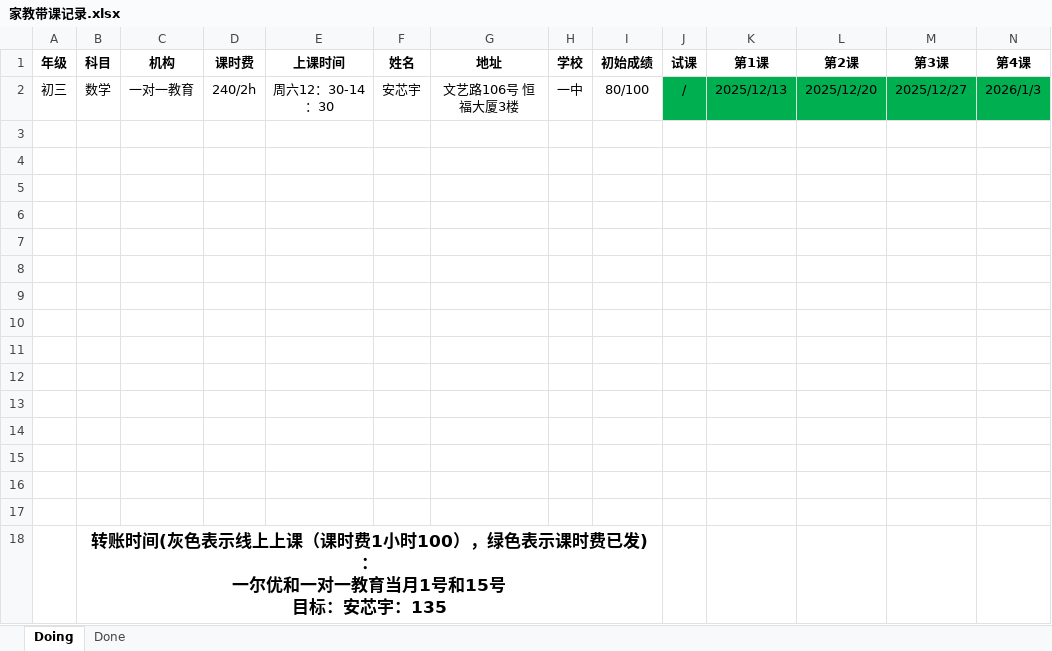
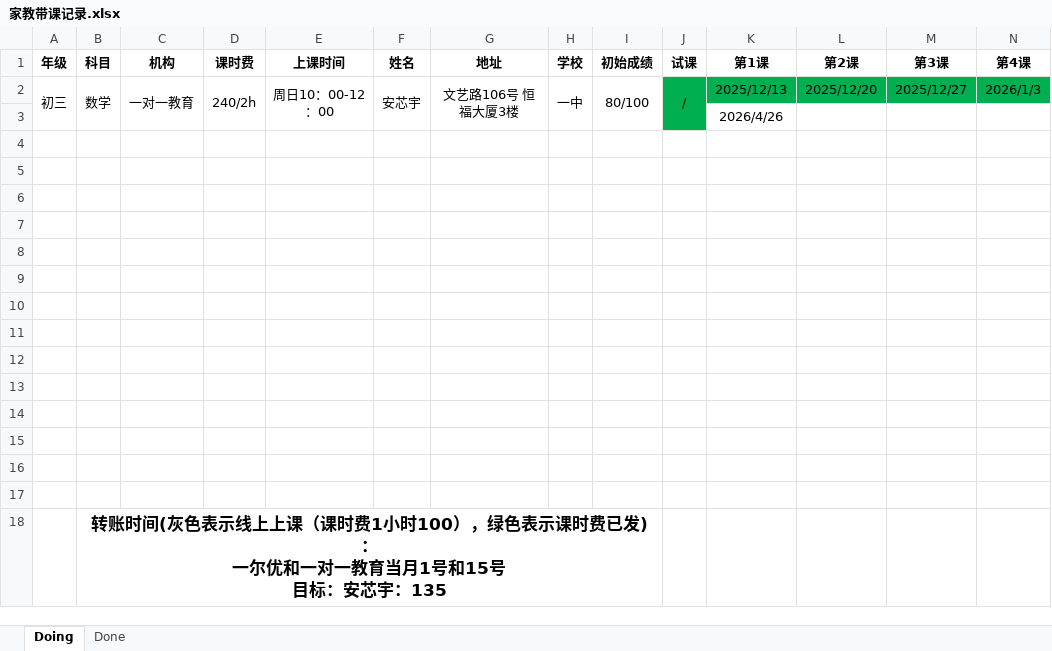
Before and after one commit to think2times/Fastrack, an Excel workbook: Sideline/家教带课记录.xlsx, sheet Doing, drawn as a sheet; only a part is shown; values as stored, in another font and other column widths than the file's, no borders; the diff names each change by its address in the sheet, - before the commit and + after, or states it on an @@ line.

Commit message:
update tutor records

```diff
--- a/Sideline/家教带课记录.xlsx (sheet Doing)
+++ b/Sideline/家教带课记录.xlsx (sheet Doing)
+A2:A3 merged
+B2:B3 merged
+C2:C3 merged
+D2:D3 merged
-E2 (上课时间): 周六12：30-14：30
+E2 (上课时间): 周日10：00-12：00
+E2:E3 merged
+F2:F3 merged
+G2:G3 merged
+H2:H3 merged
+I2:I3 merged
+J2:J3 merged
-J3 fill: none
+J3 fill: #00B050
-K3 (第1课): (empty)
+K3 (第1课): 2026/4/26
```
